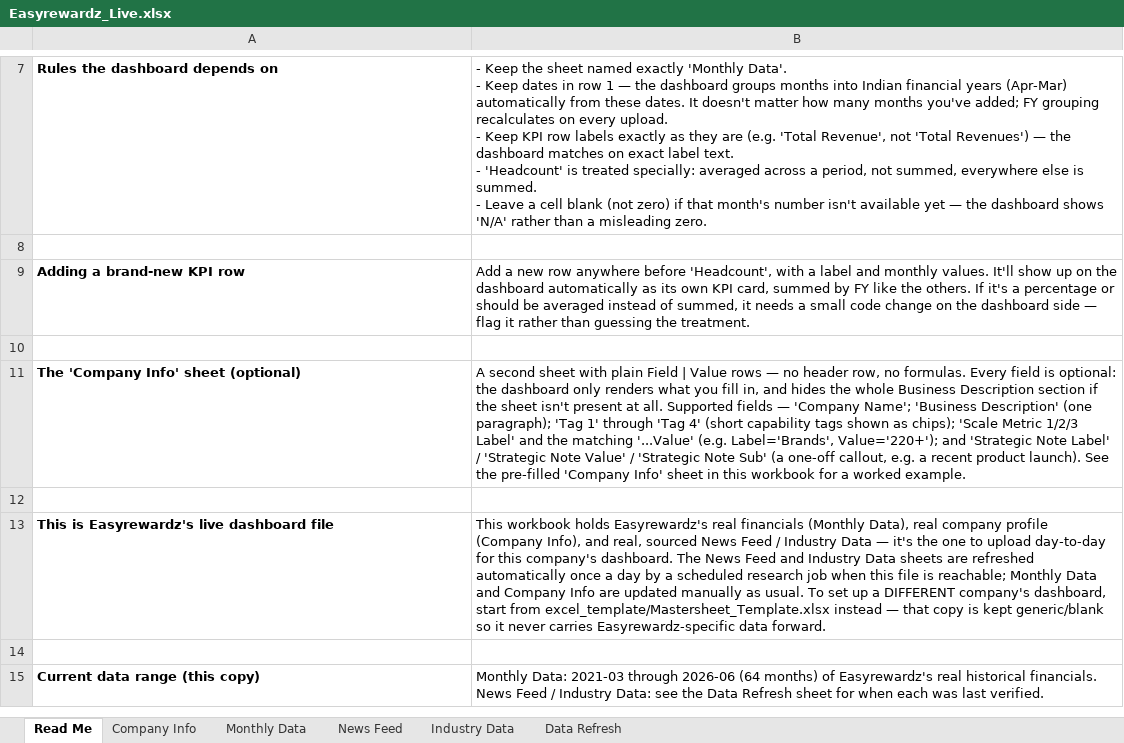
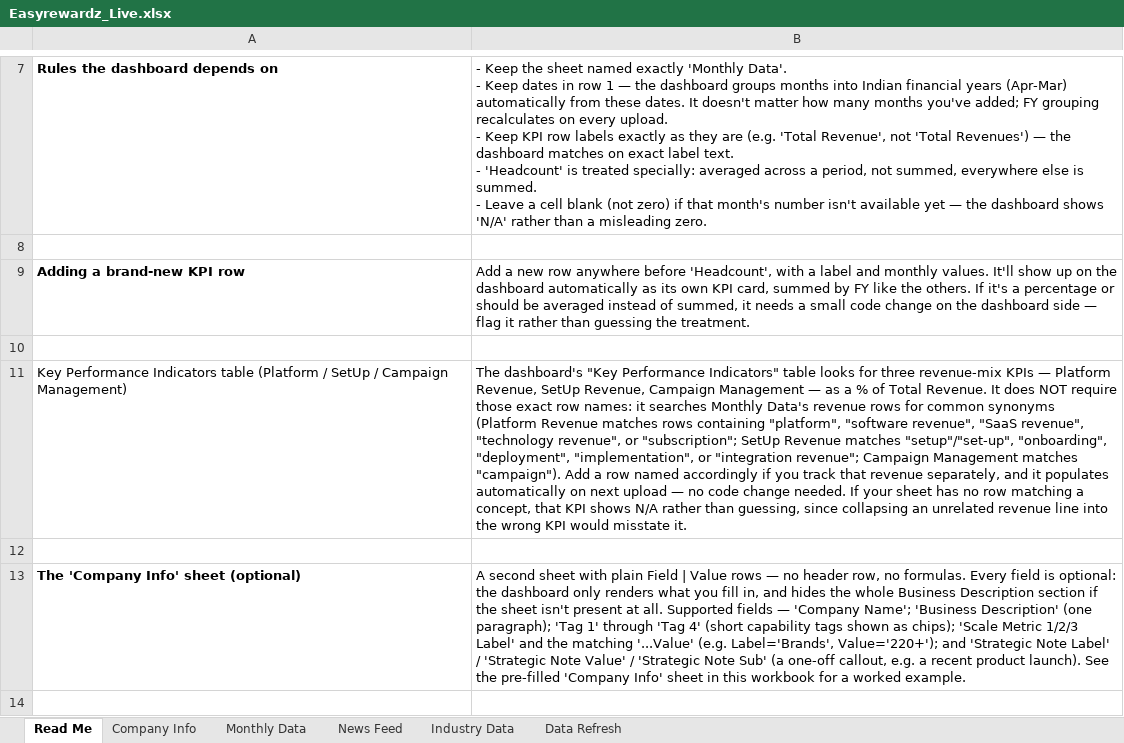
Before and after one commit to mohitdoke/proj1, an Excel workbook: excel_template/Easyrewardz_Live.xlsx, sheet Read Me, drawn as a sheet; only a part is shown, gaps mark what is left out; the shorter side is filled out with more unchanged rows; values as stored, in another font and other column widths than the file's, no borders; the diff names each change by its address in the sheet, - before the commit and + after, or states it on an @@ line.

```diff
--- a/excel_template/Easyrewardz_Live.xlsx (sheet Read Me)
+++ b/excel_template/Easyrewardz_Live.xlsx (sheet Read Me)
+row 11: Key Performance Indicators table (Platform / SetUp / Campaign Management) | The dashboard's "Key Performance Indicators" table looks for three revenue-mix KPIs — Platform Revenue, SetUp Revenue, Campaign Management — as a % of Total Revenue. It does NOT require those exact row names: it searches Monthly Data's revenue rows for common synonyms (Platform Revenue matches rows containing "platform", "software revenue", "SaaS revenue", "technology revenue", or "subscription"; SetUp Revenue matches "setup"/"set-up", "onboarding", "deployment", "implementation", or "integration revenue"; Campaign Management matches "campaign"). Add a row named accordingly if you track that revenue separately, and it populates automatically on next upload — no code change needed. If your sheet has no row matching a concept, that KPI shows N/A rather than guessing, since collapsing an unrelated revenue line into the wrong KPI would misstate it.
+row 12: (empty)
```
Also changed, not shown: sheet Monthly Data, excel_template/Mastersheet_Template.xlsx, 1 other file.
